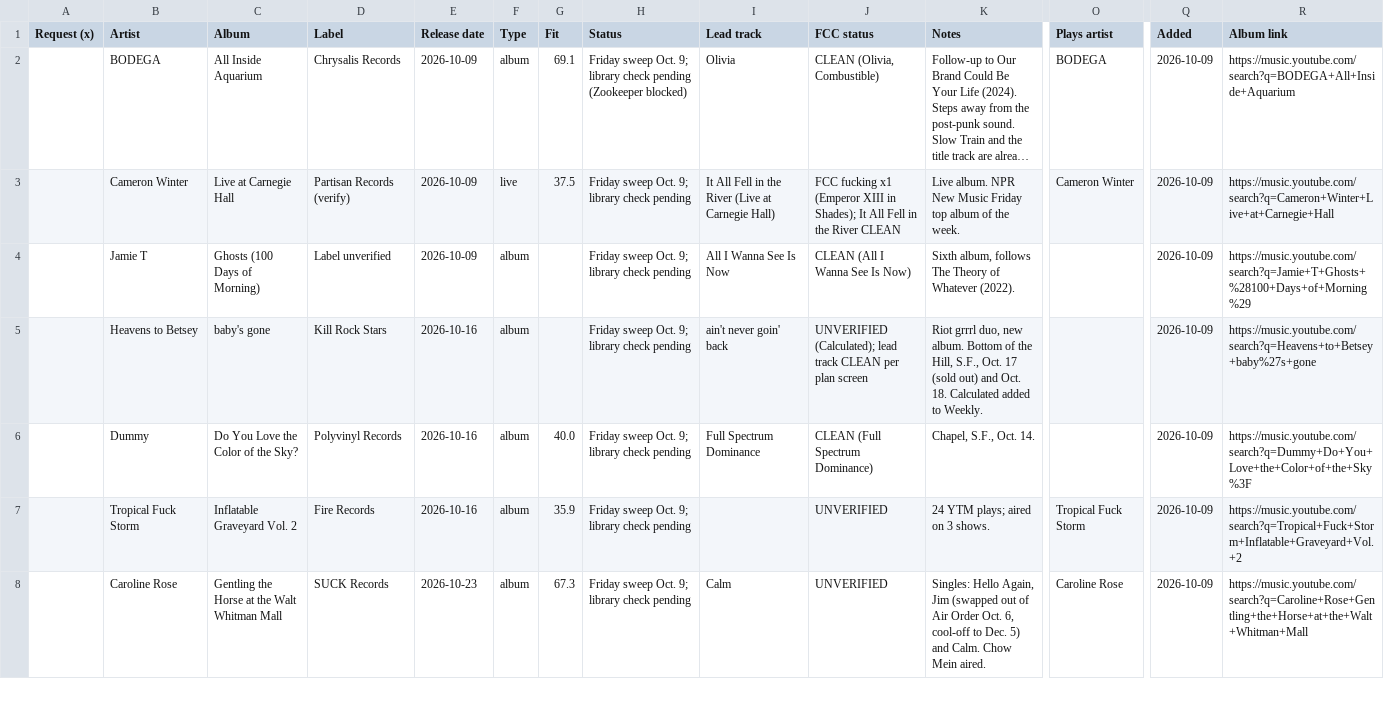
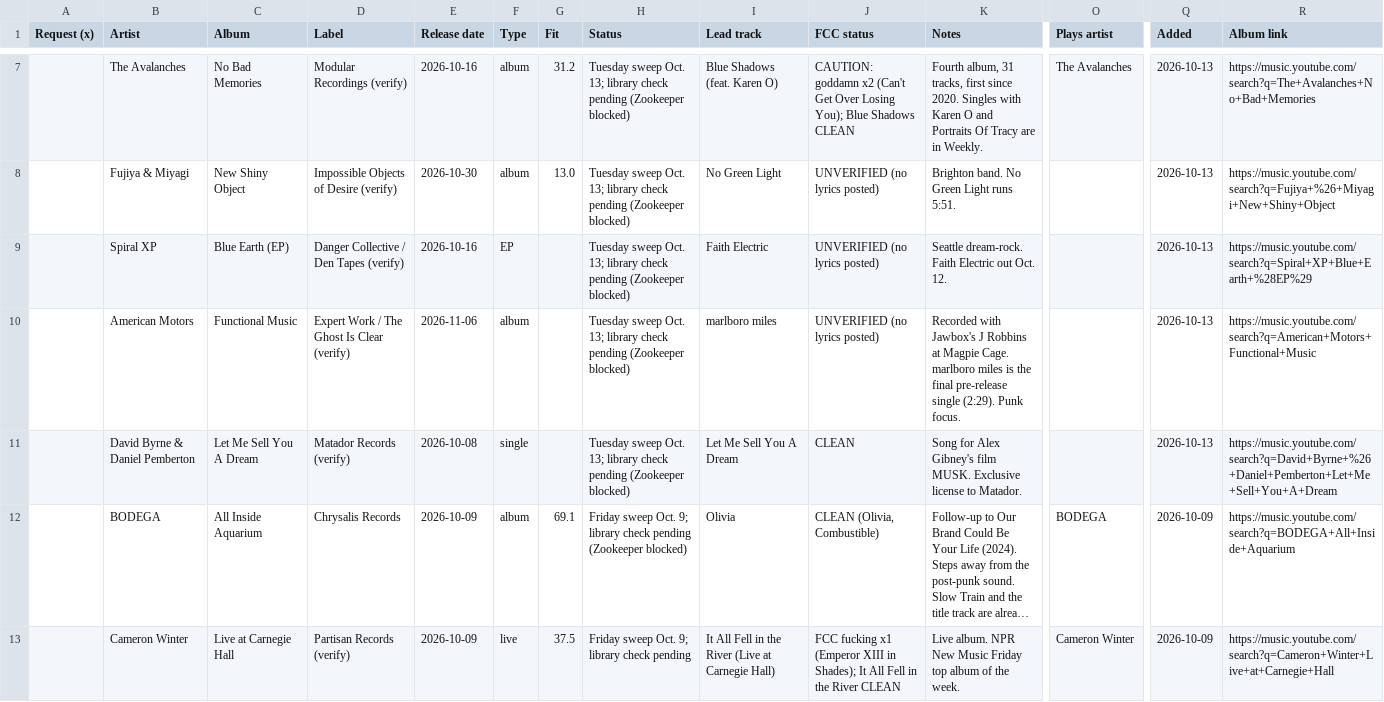
Before and after one commit to mapninja/KZSU-Library-Show, a CSV file: data/staged/review_shelf.csv, drawn as a sheet; only a part is shown, gaps mark what is left out; the shorter side is filled out with more unchanged rows; long unchanged cells end in …; rows hold the shown columns only; the diff covers the shown part only; the diff names each change by its address in the sheet, - before the commit and + after, or states it on an @@ line.

Commit message:
Tuesday sweep Oct. 13: 14 singles added to Weekly, plan synced to Air Order edits, Notes Sheet and Review Shelf redeployed

```diff
--- a/data/staged/review_shelf.csv
+++ b/data/staged/review_shelf.csv
+row 7:  | The Avalanches | No Bad Memories | Modular Recordings (verify) | 2026-10-16 | album | 31.2 | Tuesday sweep Oct. 13; library check pending (Zookeeper blocked) | Blue Shadows (feat. Karen O) | CAUTION: goddamn x2 (Can't Get Over Losing You); Blue Shadows CLEAN | Fourth album, 31 tracks, first since 2020. Singles with Karen O and Portraits Of Tracy are in Weekly. | The Avalanches | 2026-10-13 | https://music.youtube.com/search?q=The+Avalanches+No+Bad+Memories
+row 8:  | Fujiya & Miyagi | New Shiny Object | Impossible Objects of Desire (verify) | 2026-10-30 | album | 13.0 | Tuesday sweep Oct. 13; library check pending (Zookeeper blocked) | No Green Light | UNVERIFIED (no lyrics posted) | Brighton band. No Green Light runs 5:51. |  | 2026-10-13 | https://music.youtube.com/search?q=Fujiya+%26+Miyagi+New+Shiny+Object
+row 9:  | Spiral XP | Blue Earth (EP) | Danger Collective / Den Tapes (verify) | 2026-10-16 | EP |  | Tuesday sweep Oct. 13; library check pending (Zookeeper blocked) | Faith Electric | UNVERIFIED (no lyrics posted) | Seattle dream-rock. Faith Electric out Oct. 12. |  | 2026-10-13 | https://music.youtube.com/search?q=Spiral+XP+Blue+Earth+%28EP%29
+row 10:  | American Motors | Functional Music | Expert Work / The Ghost Is Clear (verify) | 2026-11-06 | album |  | Tuesday sweep Oct. 13; library check pending (Zookeeper blocked) | marlboro miles | UNVERIFIED (no lyrics posted) | Recorded with Jawbox's J Robbins at Magpie Cage. marlboro miles is the final pre-release single (2:29). Punk focus. |  | 2026-10-13 | https://music.youtube.com/search?q=American+Motors+Functional+Music
+row 11:  | David Byrne & Daniel Pemberton | Let Me Sell You A Dream | Matador Records (verify) | 2026-10-08 | single |  | Tuesday sweep Oct. 13; library check pending (Zookeeper blocked) | Let Me Sell You A Dream | CLEAN | Song for Alex Gibney's film MUSK. Exclusive license to Matador. |  | 2026-10-13 | https://music.youtube.com/search?q=David+Byrne+%26+Daniel+Pemberton+Let+Me+Sell+You+A+Dream
```
Also changed, not shown: 5 added rows elsewhere in this file, outputs/recon/2026-10-15/library_show_playlist_2026-10-15.csv, outputs/recon/2026-10-15/notes_sheet_2026-10-15.csv, 25 other files.
